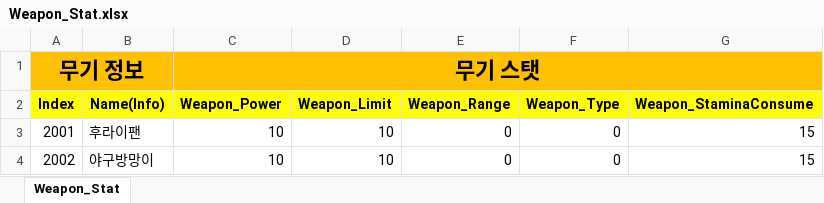
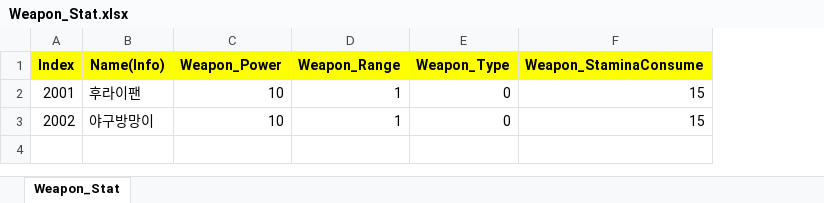
Before and after one commit to sadending82/FestivalTownProject, an Excel workbook: Server/Server/GameData/Weapon_Stat.xlsx, sheet Weapon_Stat, drawn as a sheet; values as stored, in another font and other column widths than the file's, no borders; removed rows and columns are numbered as before the commit, all else as after; the diff names each change by its address in the sheet, - before the commit and + after, or states it on an @@ line.

Commit message:
Weapon

```diff
--- a/Server/Server/GameData/Weapon_Stat.xlsx (sheet Weapon_Stat)
+++ b/Server/Server/GameData/Weapon_Stat.xlsx (sheet Weapon_Stat)
-column D (Weapon_Limit), rows 3-4: 10 | 10
-row 1: 무기 정보 |  | 무기 스탯
-D2:D3 (Weapon_Range): 0
+D2:D3 (Weapon_Range): 1
```
Also changed, not shown: Server/Server/GameData/Character_Stat.xlsx.
